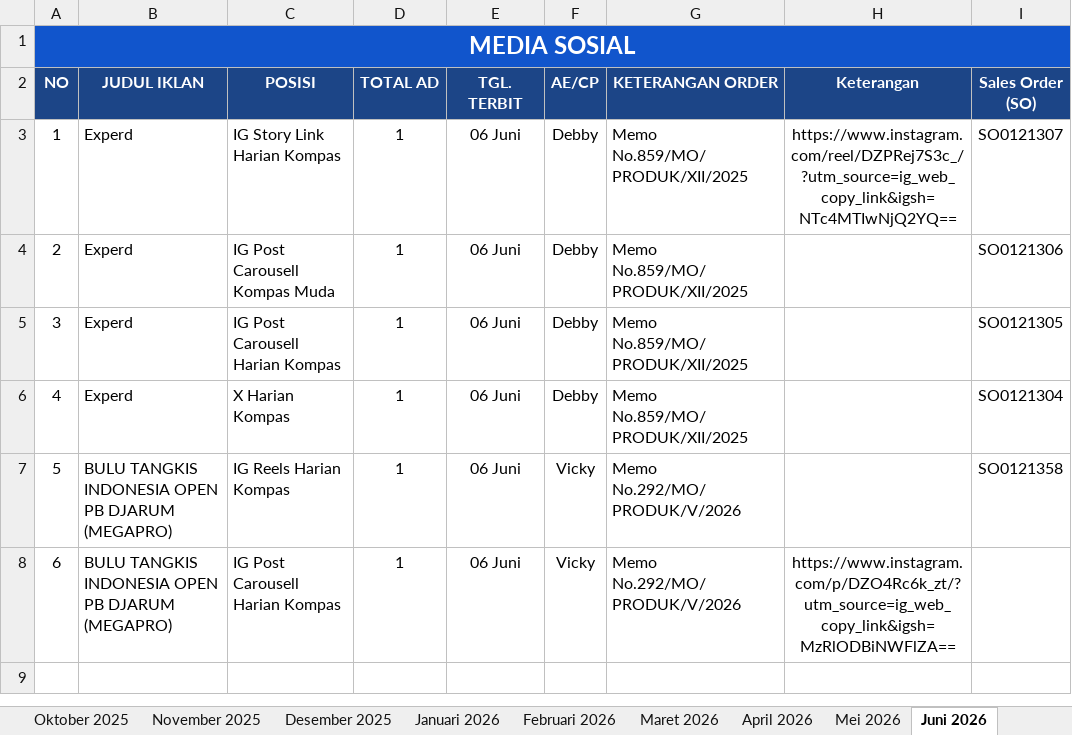
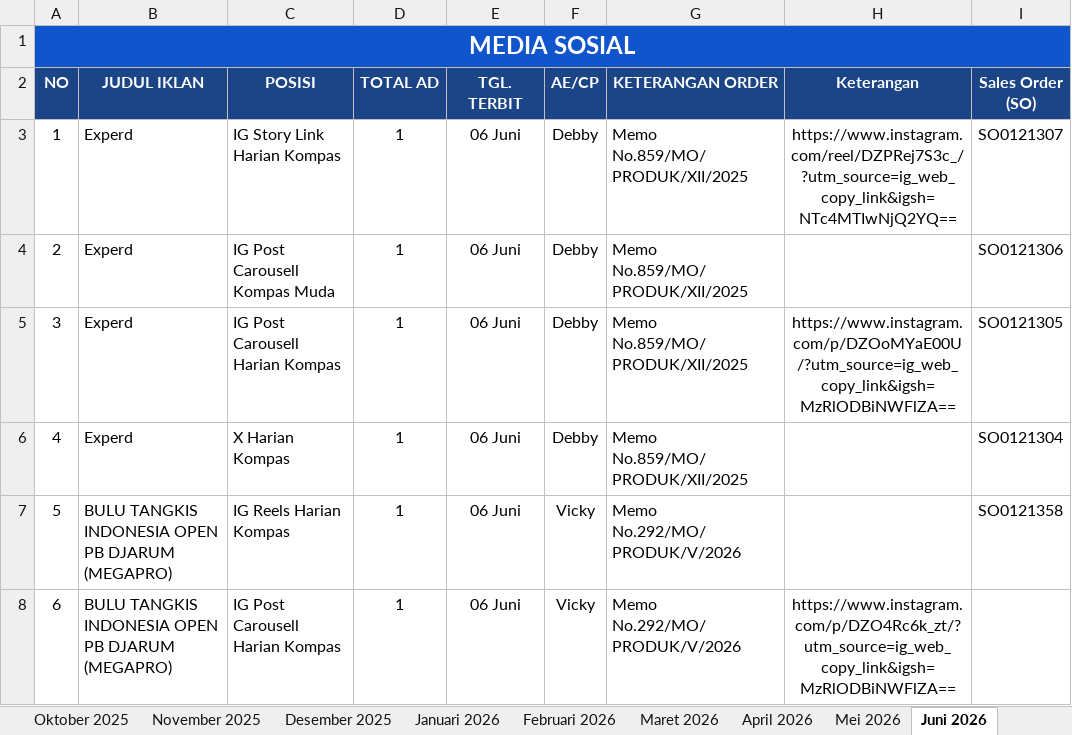
Before and after one commit to tejun219/iklanmedsos.kompas, an Excel workbook: Iklan Media Sosial Harian Kompas.xlsx, sheet Juni 2026, drawn as a sheet; values as stored, in another font and other column widths than the file's, no borders; the diff names each change by its address in the sheet, - before the commit and + after, or states it on an @@ line.

Commit message:
Auto-update outline data: 2026-06-06 19:46:12

```diff
--- a/Iklan Media Sosial Harian Kompas.xlsx (sheet Juni 2026)
+++ b/Iklan Media Sosial Harian Kompas.xlsx (sheet Juni 2026)
-H5 (Keterangan): (empty)
+H5 (Keterangan): https://www.instagram.com/p/DZOoMYaE00U/?utm_source=ig_web_copy_link&igsh=MzRlODBiNWFlZA==
```
Also changed, not shown: 1 other file.
